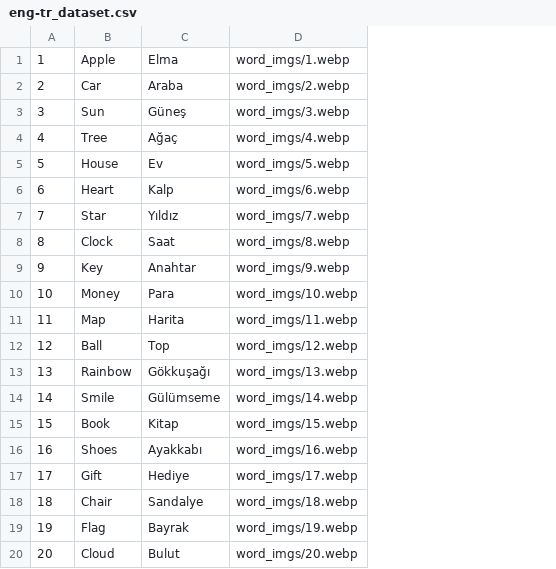
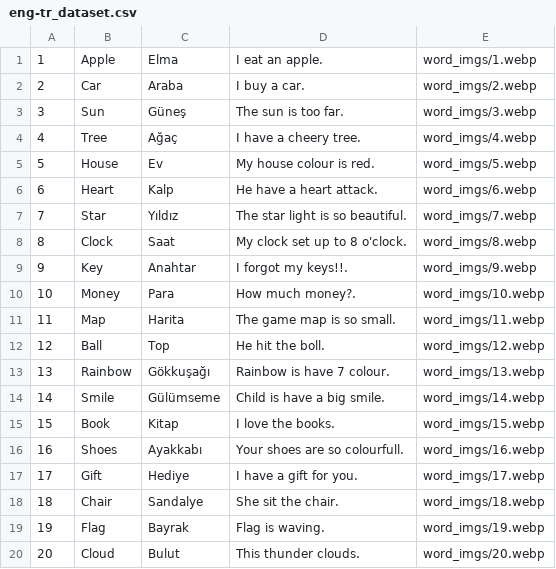
Before and after one commit to DevErenOzcan/django_language_app, a CSV file: eng-tr_dataset.csv, drawn as a sheet; the diff names each change by its address in the sheet, - before the commit and + after, or states it on an @@ line.

Commit message:
userwords tablosuna update ve add date colomn ları eklendi ve sisteme kayıt olan bir kullanıcı ya ait kelime row larının bu tabloya kaydedilmesi sağlandı. eng-tr datasetine cümleler eklendi ve bu kısmın columnu database eklendi

```diff
--- a/eng-tr_dataset.csv
+++ b/eng-tr_dataset.csv
+column D, rows 1-20: I eat an apple. | I buy a car. | The sun is too far. | I have a cheery tree. | My house colour is red. | He have a heart attack. | The star light is so beautiful. | My clock set up to 8 o'clock. | I forgot my keys!!. | How much money?. | The game map is so small. | He hit the boll. | Rainbow is have 7 colour. | Child is have a big smile. | I love the books. | Your shoes are so colourfull. | I have a gift for you. | She sit the chair. | Flag is waving. | This thunder clouds.
```
Also changed, not shown: 7 other files.
